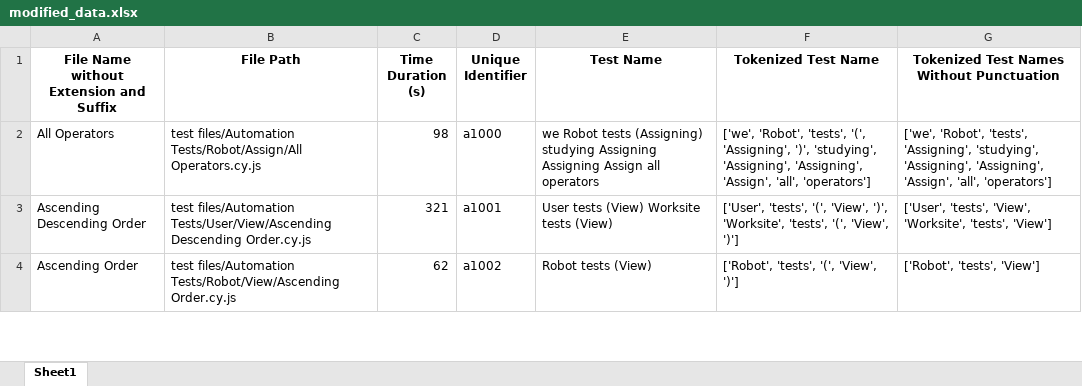
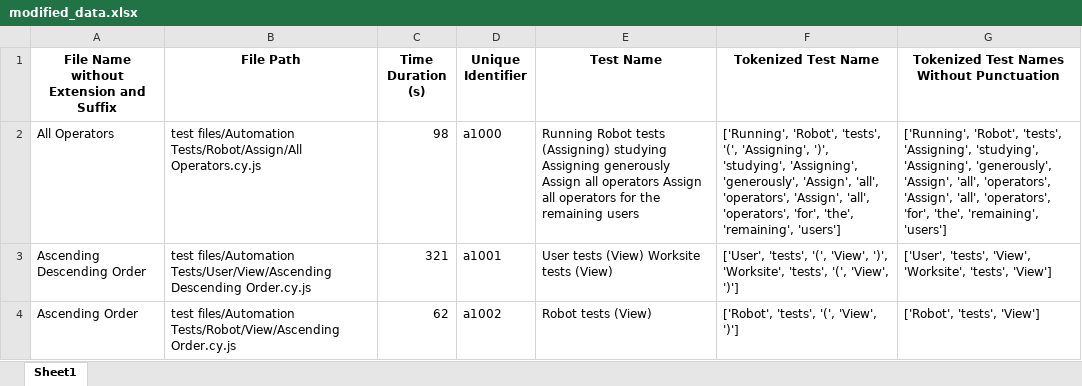
Before and after one commit to fangzq99/test-sequence-prediction, an Excel workbook: nlp/scripts/modified_data.xlsx, sheet Sheet1, drawn as a sheet; only a part is shown; values as stored, in another font and other column widths than the file's, no borders; the diff covers the shown part only; the diff names each change by its address in the sheet, - before the commit and + after, or states it on an @@ line.

```diff
--- a/nlp/scripts/modified_data.xlsx (sheet Sheet1)
+++ b/nlp/scripts/modified_data.xlsx (sheet Sheet1)
-E2 (Test Name): we Robot tests (Assigning) studying Assigning Assigning Assign all operators
+E2 (Test Name): Running Robot tests (Assigning) studying Assigning generously Assign all operators Assign all operators for the remaining users
-F2 (Tokenized Test Name): ['we', 'Robot', 'tests', '(', 'Assigning', ')', 'studying', 'Assigning', 'Assigning', 'Assign', 'all', 'operators']
+F2 (Tokenized Test Name): ['Running', 'Robot', 'tests', '(', 'Assigning', ')', 'studying', 'Assigning', 'generously', 'Assign', 'all', 'operators', 'Assign', 'all', 'operators', 'for', 'the', 'remaining', 'users']
-G2: ['we', 'Robot', 'tests', 'Assigning', 'studying', 'Assigning', 'Assigning', 'Assign', 'all', 'operators']
+G2: ['Running', 'Robot', 'tests', 'Assigning', 'studying', 'Assigning', 'generously', 'Assign', 'all', 'operators', 'Assign', 'all', 'operators', 'for', 'the', 'remaining', 'users']
```
Also changed, not shown: 3 edited cells elsewhere in this sheet, nlp/scripts/extracted_data.xlsx, nlp/scripts/preprocess_stopwords.xlsx, 11 other files.
